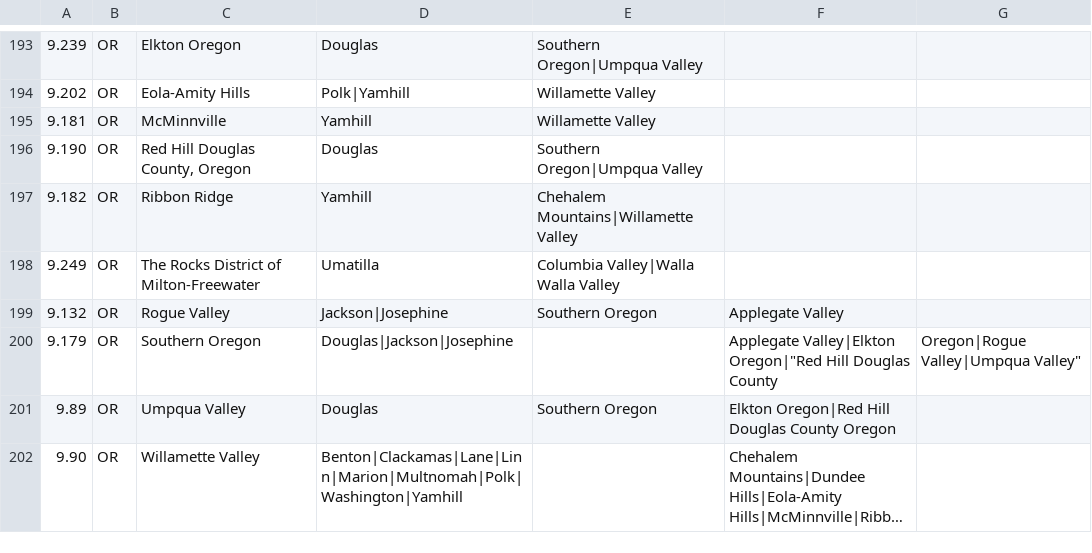
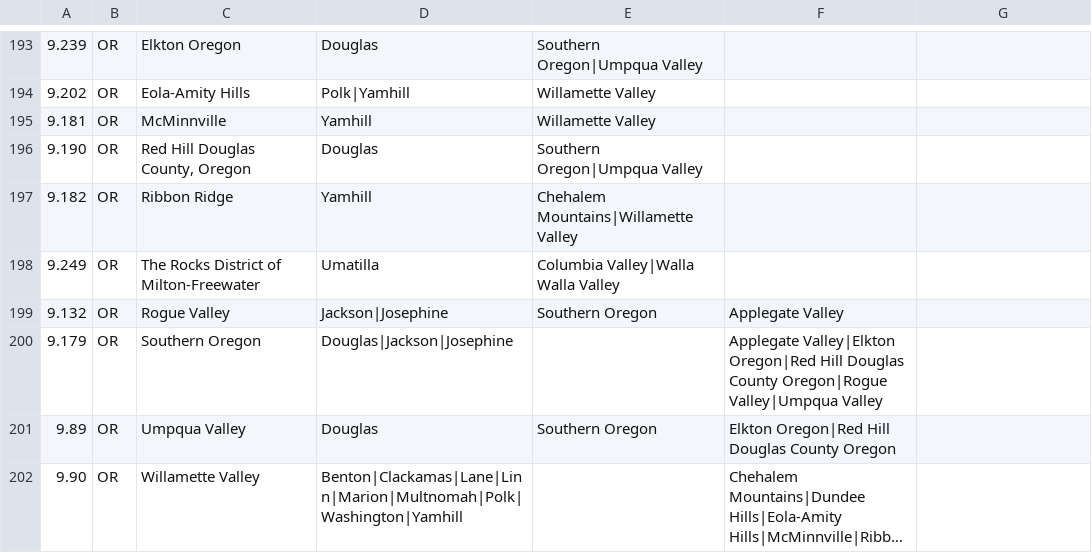
Before and after one commit to UCDavisLibrary/ava, a CSV file: us_by_ava.csv, drawn as a sheet; only a part is shown, gaps mark what is left out; long unchanged cells end in …; the diff names each change by its address in the sheet, - before the commit and + after, or states it on an @@ line.

Commit message:
Fixing Illegal quoting in line 200
https://github.com/UCDavisLibrary/ava/blob/9abb7f080fef7a6d98fd793bdba8a485a03a2be3/us_by_ava.csv#L200

```diff
--- a/us_by_ava.csv
+++ b/us_by_ava.csv
-F200: Applegate Valley|Elkton Oregon|"Red Hill Douglas County
+F200: Applegate Valley|Elkton Oregon|Red Hill Douglas County Oregon|Rogue Valley|Umpqua Valley
-G200: Oregon|Rogue Valley|Umpqua Valley"
+G200: (empty)
```
